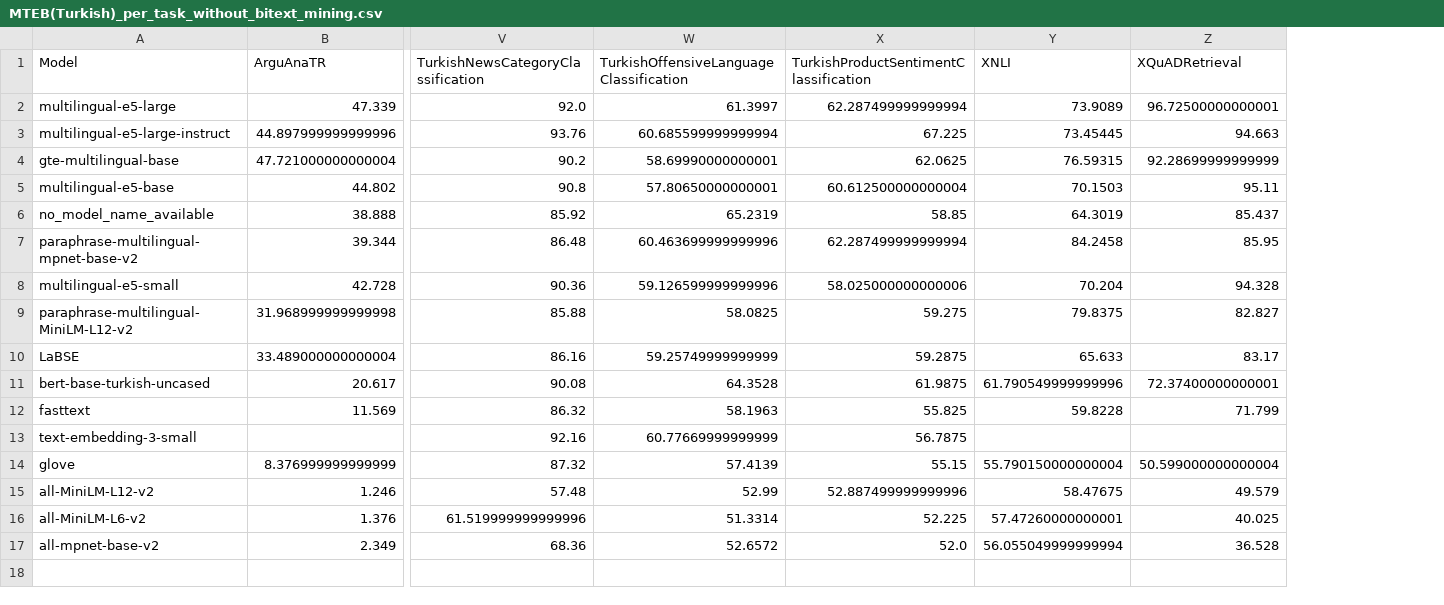
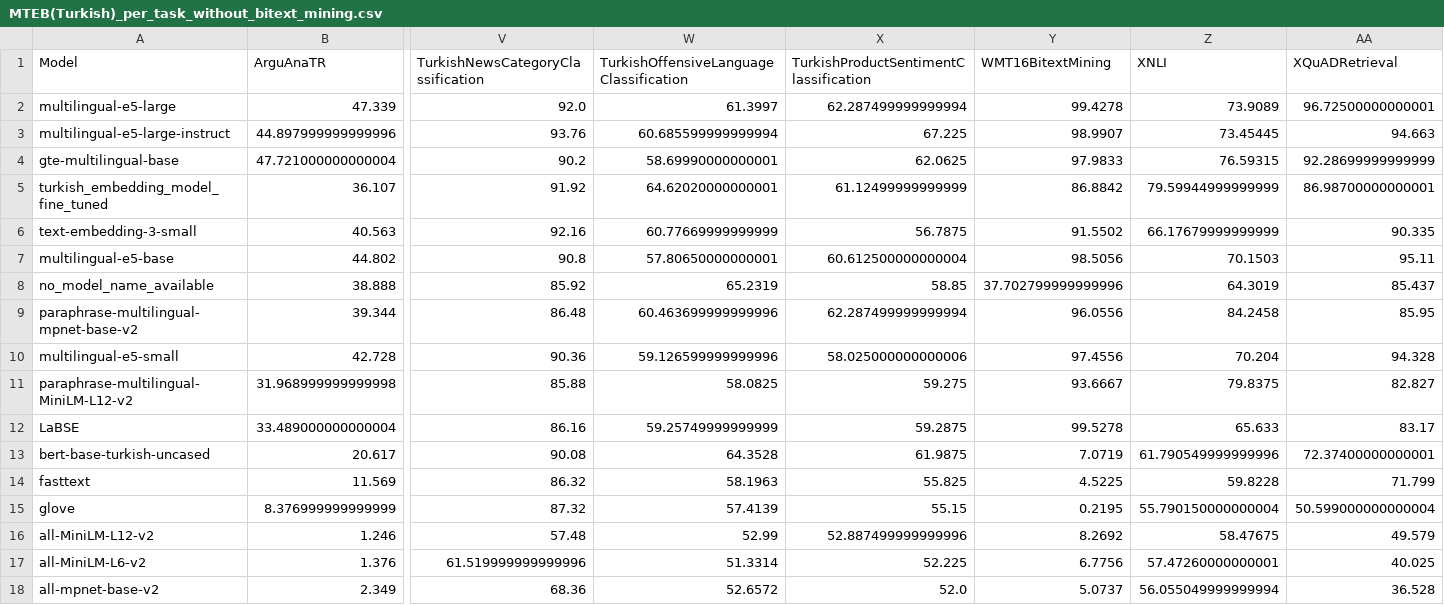
Before and after one commit to selmanbaysan/mteb_tr, a CSV file: benchmark_tables/MTEB(Turkish)_per_task_without_bitext_mining.csv, drawn as a sheet; only a part is shown, gaps mark what is left out; removed rows and columns are numbered as before the commit, all else as after; rows hold the shown columns only; the diff names each change by its address in the sheet, - before the commit and + after, or states it on an @@ line.

```diff
--- a/benchmark_tables/MTEB(Turkish)_per_task_without_bitext_mining.csv
+++ b/benchmark_tables/MTEB(Turkish)_per_task_without_bitext_mining.csv
+column Y (WMT16BitextMining), rows 2-4: 99.4278 | 98.9907 | 97.9833; rows 7-18: 98.5056 | 37.702799999999996 | 96.0556 | 97.4556 | 93.6667 | 99.5278 | 7.0719 | 4.5225 | 0.2195 | 8.2692 | 6.7756 | 5.0737
+row 5: turkish_embedding_model_fine_tuned | 36.107 | 91.92 | 64.62020000000001 | 61.12499999999999 | 86.8842 | 79.59944999999999 | 86.98700000000001
+row 6: text-embedding-3-small | 40.563 | 92.16 | 60.77669999999999 | 56.7875 | 91.5502 | 66.17679999999999 | 90.335
-row 13: text-embedding-3-small |  | 92.16 | 60.77669999999999 | 56.7875
```
Also changed, not shown: benchmark_tables/MTEB(Turkish)_summary_without_bitext_mining.csv, 2 other files.
